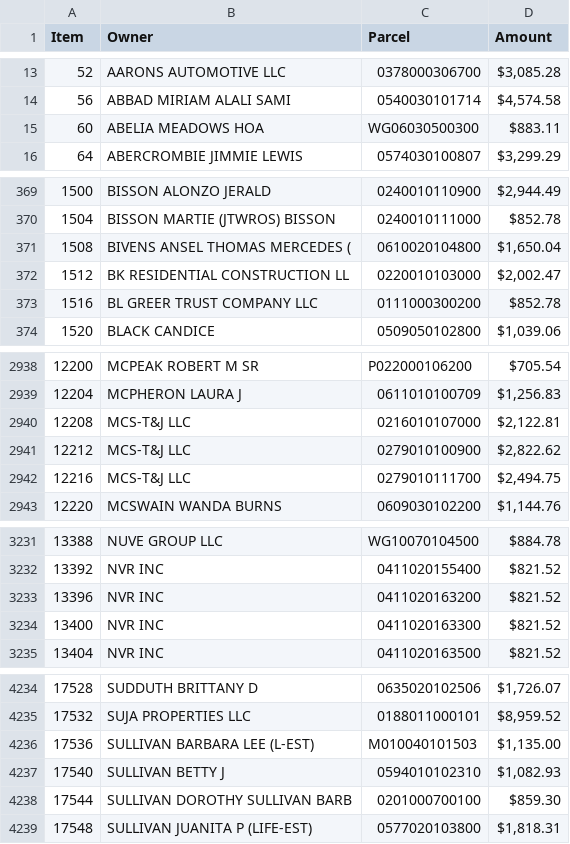
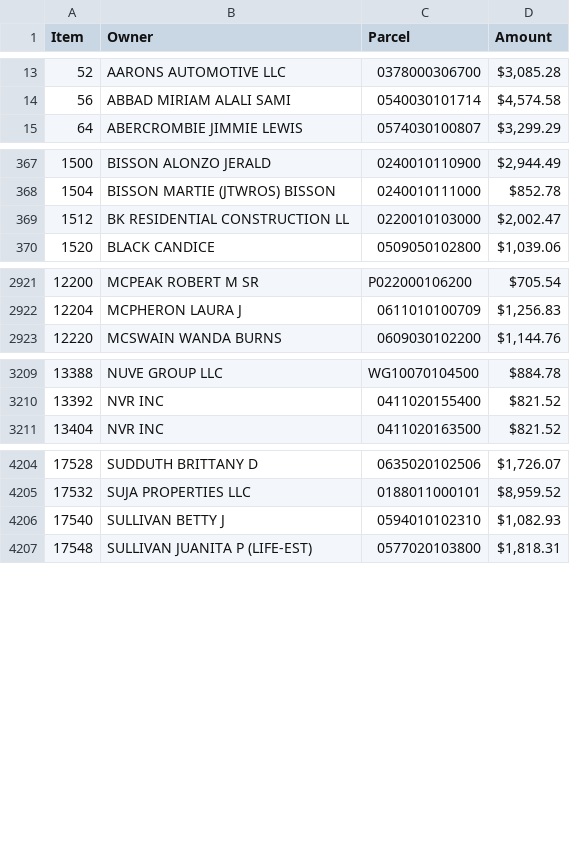
Before and after one commit to Bensta1/greenville-sc-lead-scraper, a CSV file: leads.csv, drawn as a sheet; only a part is shown, gaps mark what is left out; the diff covers the shown part only.

```diff
--- a/leads.csv
+++ b/leads.csv
@@ -14,3 +14,2 @@ Item,Owner,Parcel,Amount
 56,ABBAD MIRIAM ALALI SAMI,0540030101714,"$4,574.58"
-60,ABELIA MEADOWS HOA,WG06030500300,$883.11
 64,ABERCROMBIE JIMMIE LEWIS,0574030100807,"$3,299.29"
@@ -370,5 +368,3 @@ Item,Owner,Parcel,Amount
 1504,BISSON MARTIE (JTWROS) BISSON,0240010111000,$852.78
-1508,BIVENS ANSEL THOMAS MERCEDES (,0610020104800,"$1,650.04"
 1512,BK RESIDENTIAL CONSTRUCTION LL,0220010103000,"$2,002.47"
-1516,BL GREER TRUST COMPANY LLC,0111000300200,$852.78
 1520,BLACK CANDICE,0509050102800,"$1,039.06"
@@ -2939,5 +2922,2 @@ Item,Owner,Parcel,Amount
 12204,MCPHERON LAURA J,0611010100709,"$1,256.83"
-12208,MCS-T&J LLC,0216010107000,"$2,122.81"
-12212,MCS-T&J LLC,0279010100900,"$2,822.62"
-12216,MCS-T&J LLC,0279010111700,"$2,494.75"
 12220,MCSWAIN WANDA BURNS,0609030102200,"$1,144.76"
@@ -3232,4 +3210,2 @@ Item,Owner,Parcel,Amount
 13392,NVR INC,0411020155400,$821.52
-13396,NVR INC,0411020163200,$821.52
-13400,NVR INC,0411020163300,$821.52
 13404,NVR INC,0411020163500,$821.52
@@ -4235,5 +4205,3 @@ Item,Owner,Parcel,Amount
 17532,SUJA PROPERTIES LLC,0188011000101,"$8,959.52"
-17536,SULLIVAN BARBARA LEE (L-EST),M010040101503,"$1,135.00"
 17540,SULLIVAN BETTY J,0594010102310,"$1,082.93"
-17544,SULLIVAN DOROTHY SULLIVAN BARB,0201000700100,$859.30
 17548,SULLIVAN JUANITA P (LIFE-EST),0577020103800,"$1,818.31"
```
Also changed, not shown: 31 removed rows elsewhere in this file, 2 other files.
